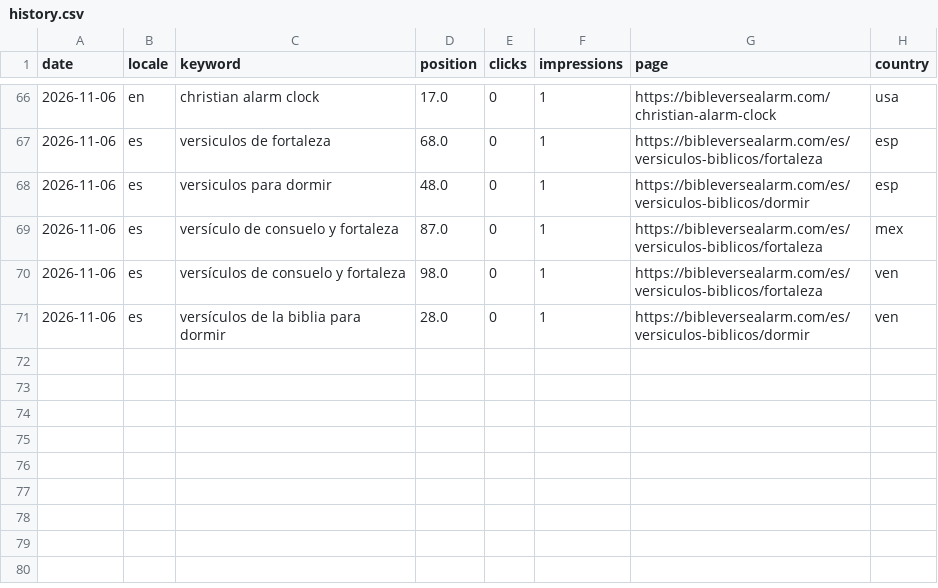
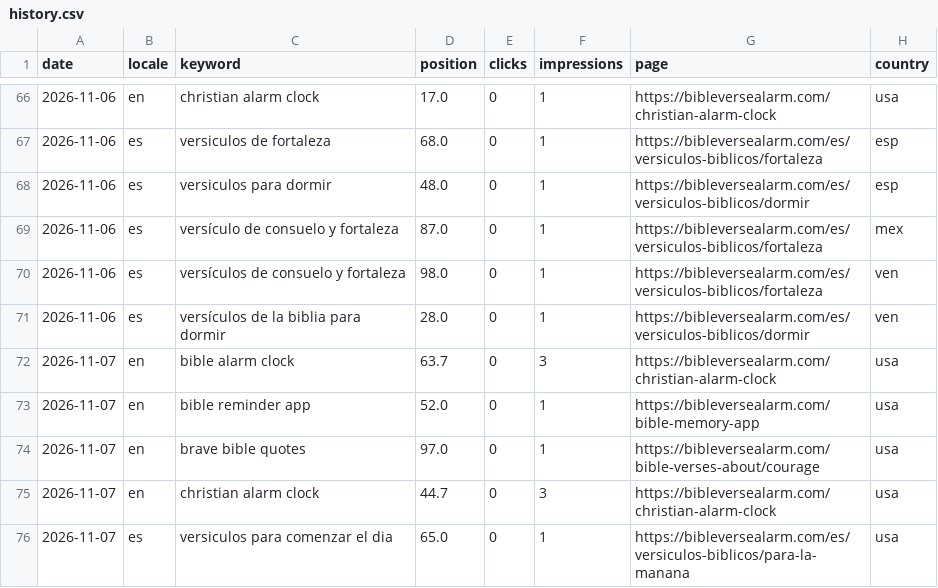
Before and after one commit to whoiskenneth-beep/bibleversealarm-site, a CSV file: seo/rankings/history.csv, drawn as a sheet; only a part is shown, gaps mark what is left out; the diff names each change by its address in the sheet, - before the commit and + after, or states it on an @@ line.

Commit message:
data: daily pull 2026-11-08

```diff
--- a/seo/rankings/history.csv
+++ b/seo/rankings/history.csv
+row 72: 2026-11-07 | en | bible alarm clock | 63.7 | 0 | 3 | https://bibleversealarm.com/christian-alarm-clock | usa
+row 73: 2026-11-07 | en | bible reminder app | 52.0 | 0 | 1 | https://bibleversealarm.com/bible-memory-app | usa
+row 74: 2026-11-07 | en | brave bible quotes | 97.0 | 0 | 1 | https://bibleversealarm.com/bible-verses-about/courage | usa
+row 75: 2026-11-07 | en | christian alarm clock | 44.7 | 0 | 3 | https://bibleversealarm.com/christian-alarm-clock | usa
+row 76: 2026-11-07 | es | versiculos para comenzar el dia | 65.0 | 0 | 1 | https://bibleversealarm.com/es/versiculos-biblicos/para-la-manana | usa
```
Also changed, not shown: 8 other files.
